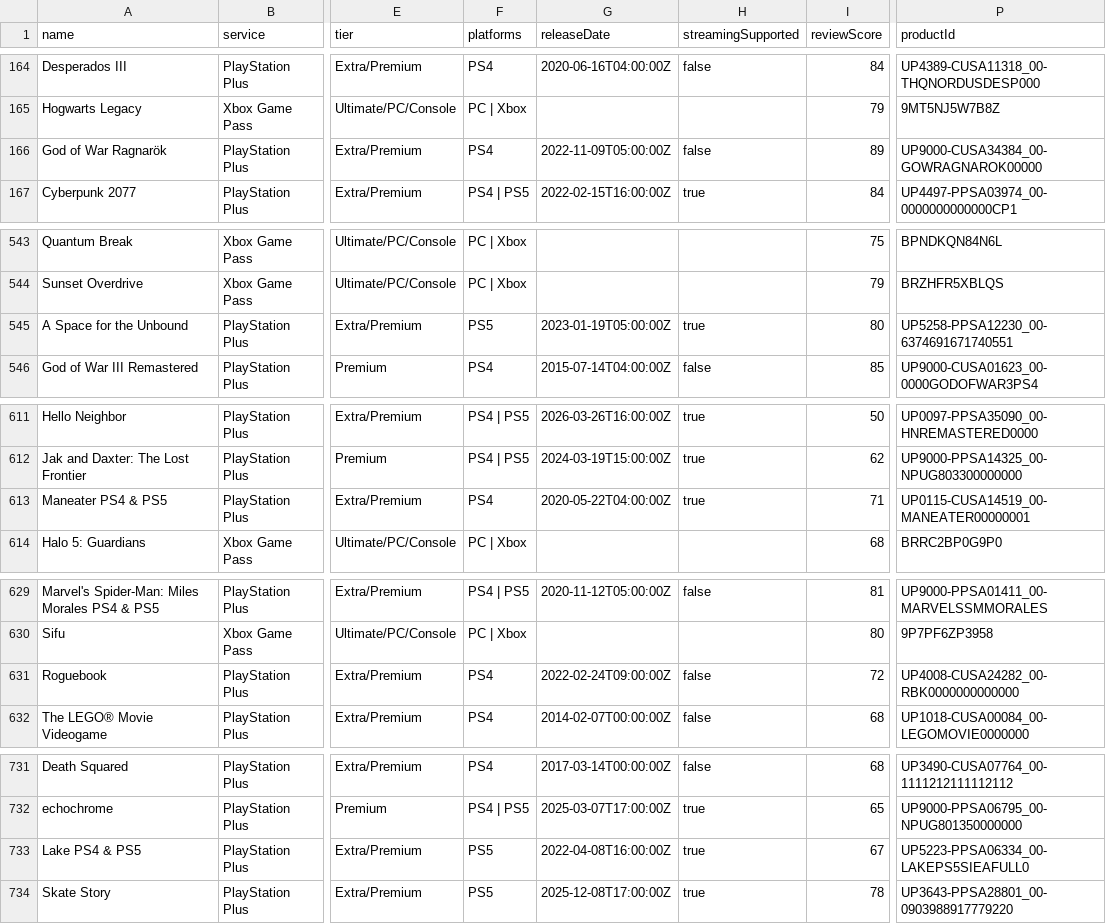
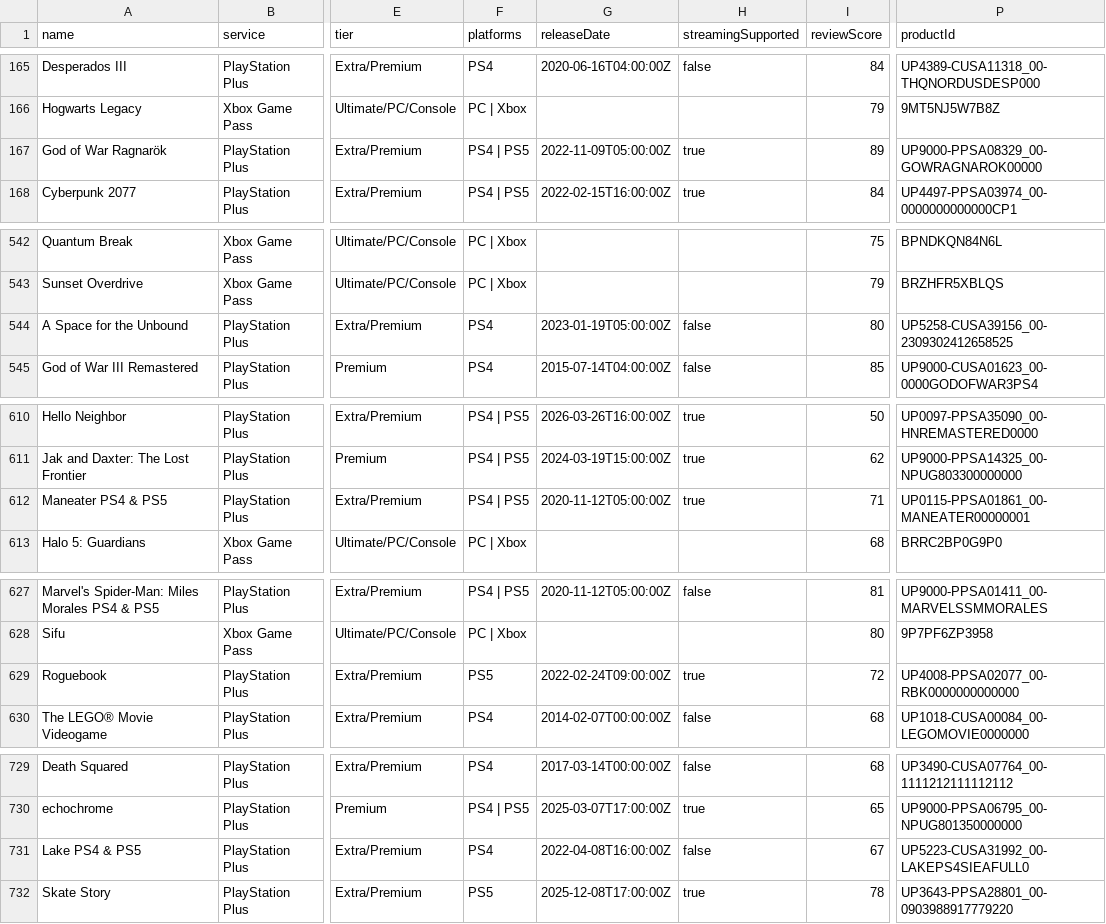
Before and after one commit to Xatpy/HowLongToBeatGamePass, a CSV file: data/list.csv, drawn as a sheet; only a part is shown, gaps mark what is left out; addresses are those after the commit; the diff covers the shown part only; the diff names each change by its address in the sheet, - before the commit and + after, or states it on an @@ line.

```diff
--- a/data/list.csv
+++ b/data/list.csv
-F167 (platforms): PS4
+F167 (platforms): PS4 | PS5
-H167 (streamingSupported): false
+H167 (streamingSupported): true
-P167 (productId): UP9000-CUSA34384_00-GOWRAGNAROK00000
+P167 (productId): UP9000-PPSA08329_00-GOWRAGNAROK00000
-F544 (platforms): PS5
+F544 (platforms): PS4
-H544 (streamingSupported): true
+H544 (streamingSupported): false
-P544 (productId): UP5258-PPSA12230_00-6374691671740551
+P544 (productId): UP5258-CUSA39156_00-2309302412658525
-F612 (platforms): PS4
+F612 (platforms): PS4 | PS5
-G612 (releaseDate): 2020-05-22T04:00:00Z
+G612 (releaseDate): 2020-11-12T05:00:00Z
-P612 (productId): UP0115-CUSA14519_00-MANEATER00000001
+P612 (productId): UP0115-PPSA01861_00-MANEATER00000001
-F629 (platforms): PS4
+F629 (platforms): PS5
-H629 (streamingSupported): false
+H629 (streamingSupported): true
-P629 (productId): UP4008-CUSA24282_00-RBK0000000000000
+P629 (productId): UP4008-PPSA02077_00-RBK0000000000000
-F731 (platforms): PS5
+F731 (platforms): PS4
-H731 (streamingSupported): true
+H731 (streamingSupported): false
-P731 (productId): UP5223-PPSA06334_00-LAKEPS5SIEAFULL0
+P731 (productId): UP5223-CUSA31992_00-LAKEPS4SIEAFULL0
```
Also changed, not shown: 1 added row, 3 removed rows and 14 edited cells elsewhere in this file, 3 other files.
